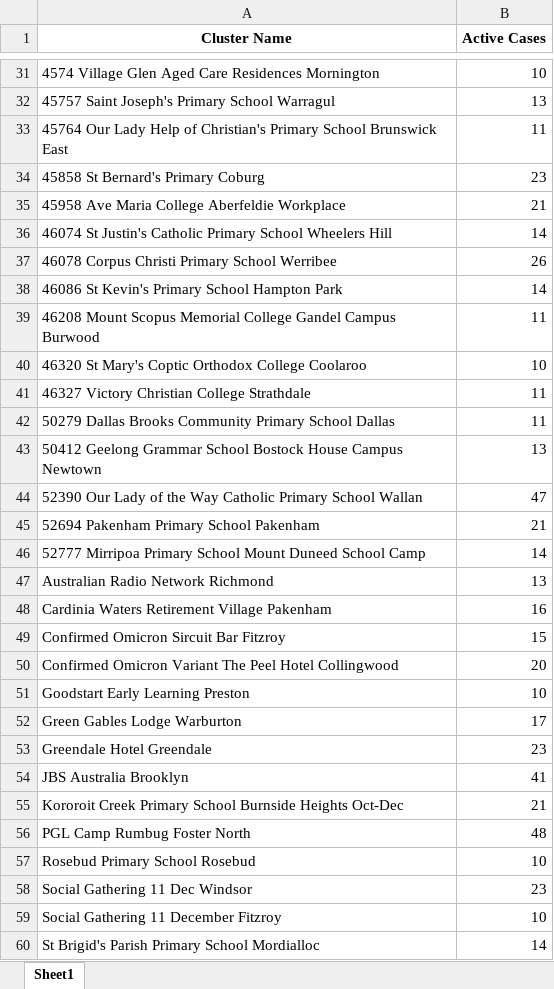
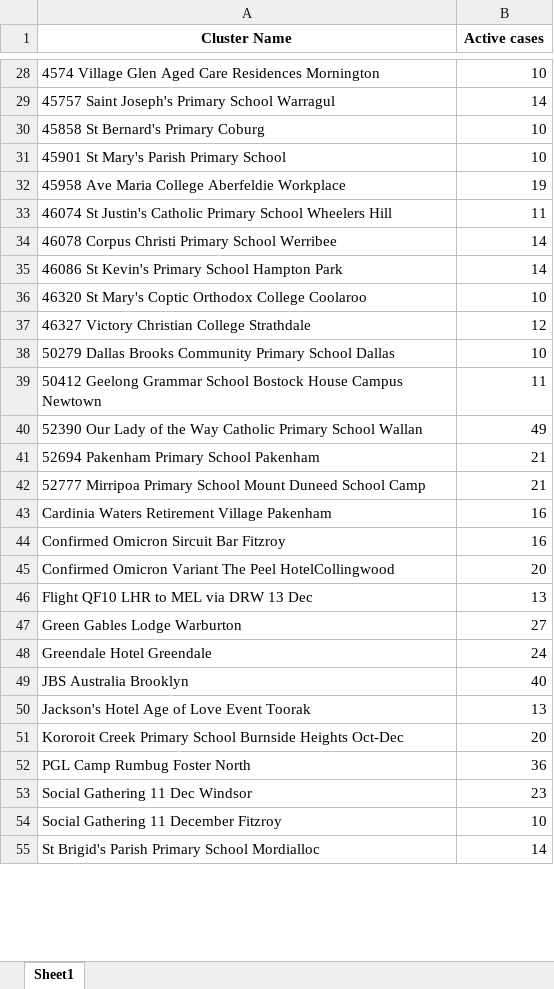
Before and after one commit to Mike-Honey/covid-19-outbreak-paths, an Excel workbook: vic-key-outbreaks_0.xlsx, sheet Sheet1, drawn as a sheet; only a part is shown, gaps mark what is left out; values as stored, in another font and other column widths than the file's, no borders; removed rows and columns are numbered as before the commit, all else as after; the diff covers the shown part only; the diff names each change by its address in the sheet, - before the commit and + after, or states it on an @@ line.

```diff
--- a/vic-key-outbreaks_0.xlsx (sheet Sheet1)
+++ b/vic-key-outbreaks_0.xlsx (sheet Sheet1)
-B1: Active Cases
+B1: Active cases
-B29 (Active cases): 13
+B29 (Active cases): 14
-row 33: 45764 Our Lady Help of Christian's Primary School Brunswick East | 11
-B30 (Active cases): 23
+B30 (Active cases): 10
+row 31: 45901 St Mary's Parish Primary School | 10
-B32 (Active cases): 21
+B32 (Active cases): 19
-B33 (Active cases): 14
+B33 (Active cases): 11
-B34 (Active cases): 26
+B34 (Active cases): 14
-row 39: 46208 Mount Scopus Memorial College Gandel Campus Burwood | 11
-B37 (Active cases): 11
+B37 (Active cases): 12
-B38 (Active cases): 11
+B38 (Active cases): 10
-B39 (Active cases): 13
+B39 (Active cases): 11
-B40 (Active cases): 47
+B40 (Active cases): 49
-B42 (Active cases): 14
+B42 (Active cases): 21
-row 47: Australian Radio Network Richmond | 13
-B44 (Active cases): 15
+B44 (Active cases): 16
-A45 (Cluster Name): …The Peel Hotel Collingwood
+A45 (Cluster Name): …The Peel HotelCollingwood
-row 51: Goodstart Early Learning Preston | 10
+row 46: Flight QF10 LHR to MEL via DRW 13 Dec | 13
-B47 (Active cases): 17
+B47 (Active cases): 27
-B48 (Active cases): 23
+B48 (Active cases): 24
-B49 (Active cases): 41
+B49 (Active cases): 40
+row 50: Jackson's Hotel Age of Love Event Toorak | 13
-B51 (Active cases): 21
+B51 (Active cases): 20
-B52 (Active cases): 48
+B52 (Active cases): 36
-row 57: Rosebud Primary School Rosebud | 10
```
Also changed, not shown: 4 added rows, 6 removed rows and 21 edited cells elsewhere in this sheet, vic-key-outbreaks_archive.xlsx.
